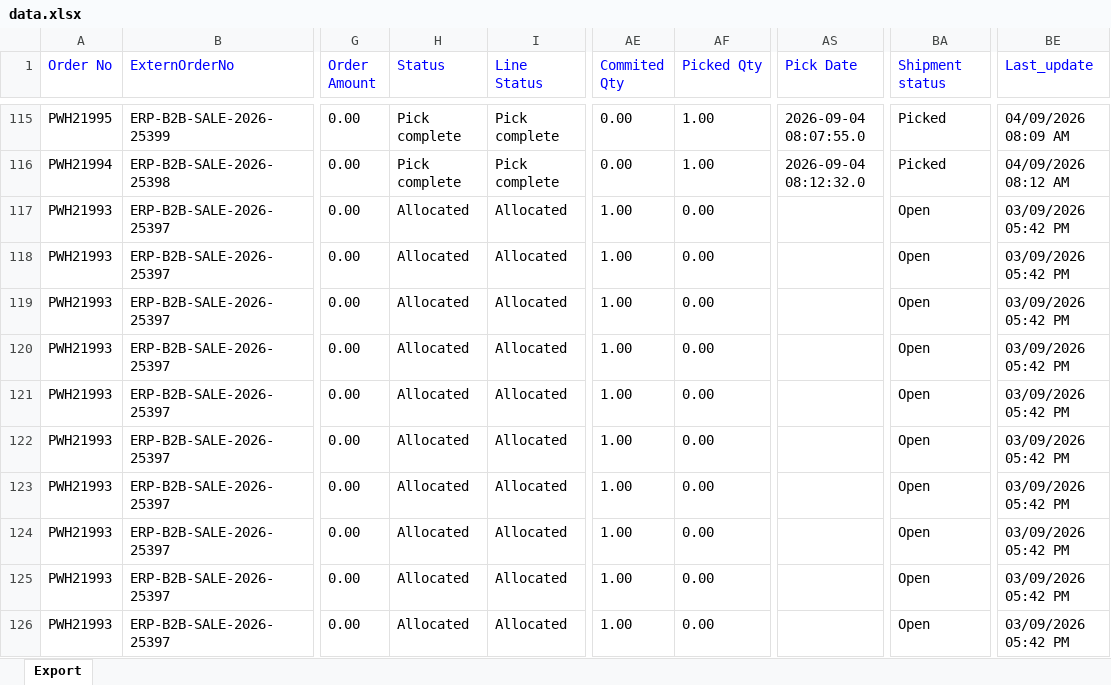
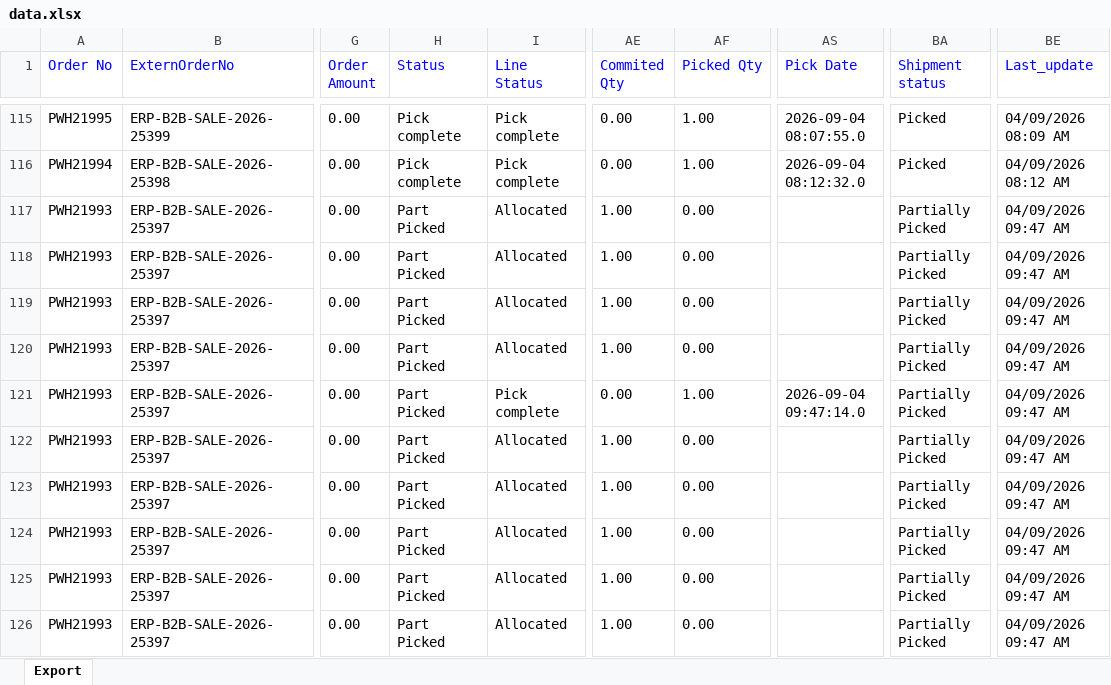
Before and after one commit to Kamal2-Pal/PW-Master-Dashboard-V2, an Excel workbook: data.xlsx, sheet Export, drawn as a sheet; only a part is shown, gaps mark what is left out; values as stored, in another font and other column widths than the file's, no borders; the diff covers the shown part only; the diff names each change by its address in the sheet, - before the commit and + after, or states it on an @@ line.

```diff
--- a/data.xlsx (sheet Export)
+++ b/data.xlsx (sheet Export)
-H117:H126 (Status): Allocated
+H117:H126 (Status): Part Picked
-BA117:BA126 (Shipment status): Open
+BA117:BA126 (Shipment status): Partially Picked
-BE117:BE126 (Last_update): 03/09/2026 05:42 PM
+BE117:BE126 (Last_update): 04/09/2026 09:47 AM
-I121 (Line Status): Allocated
+I121 (Line Status): Pick complete
-AE121 (Commited Qty): 1.00
+AE121 (Commited Qty): 0.00
-AF121 (Picked Qty): 0.00
+AF121 (Picked Qty): 1.00
-AS121 (Pick Date): (empty)
+AS121 (Pick Date): 2026-09-04 09:47:14.0
```
Also changed, not shown: 35 edited cells elsewhere in this sheet, 1 other file.
